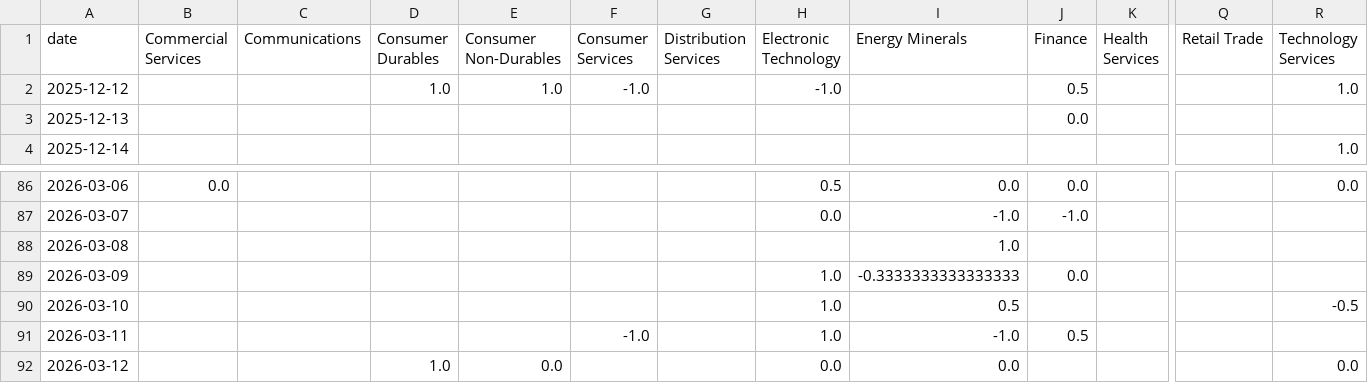
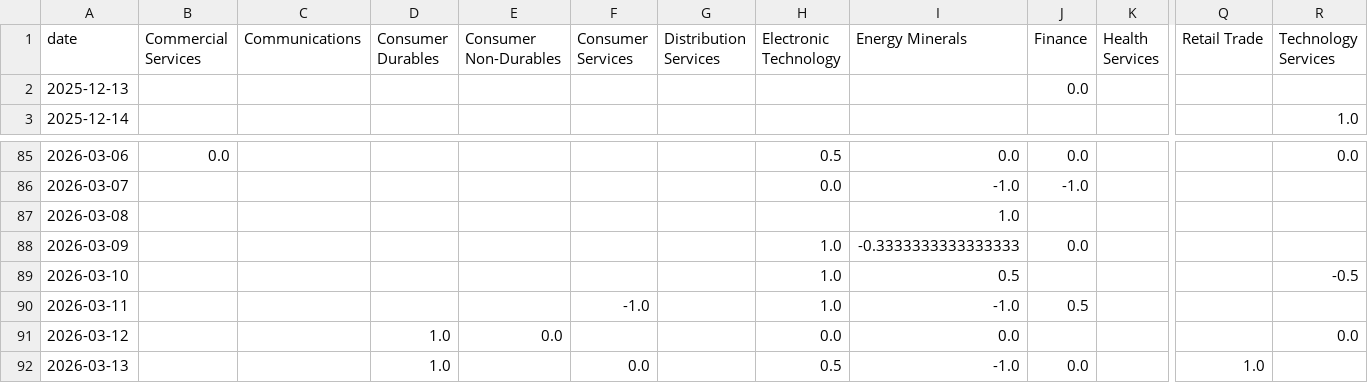
Before and after one commit to laceto/rss_feed, a TSV file: data/sector_sentiment_pivot.tsv, drawn as a sheet; only a part is shown, gaps mark what is left out; removed rows and columns are numbered as before the commit, all else as after; rows hold the shown columns only; the diff names each change by its address in the sheet, - before the commit and + after, or states it on an @@ line.

```diff
--- a/data/sector_sentiment_pivot.tsv
+++ b/data/sector_sentiment_pivot.tsv
-row 2: 2025-12-12 |  |  | 1.0 | 1.0 | -1.0 |  | -1.0 |  | 0.5 |  |  | 1.0
+row 92: 2026-03-13 |  |  | 1.0 |  | 0.0 |  | 0.5 | -1.0 | 0.0 |  | 1.0
```
Also changed, not shown: data/entity_sentiment_ts.tsv, data/sector_summary.tsv, 5 other files.
